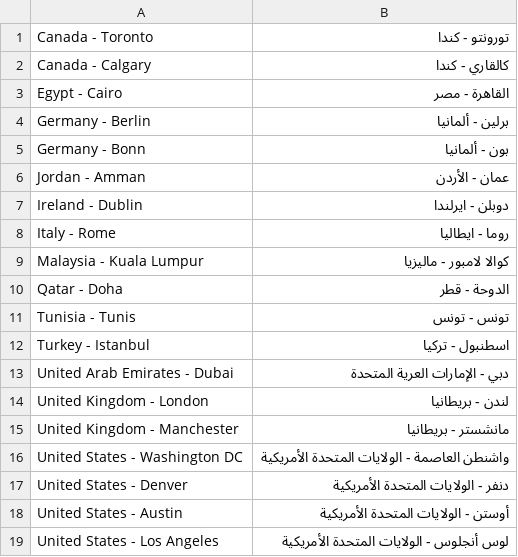
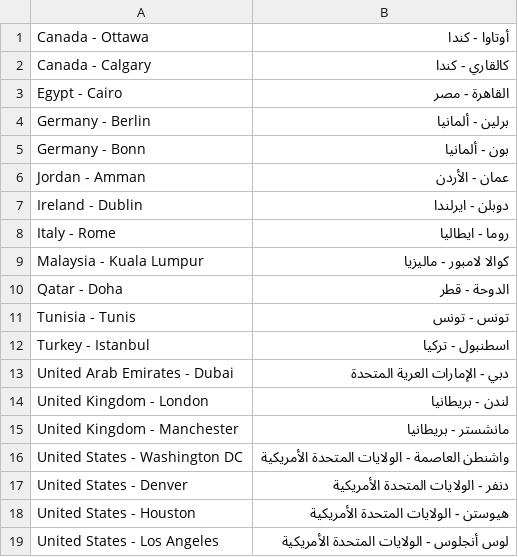
Before and after one commit to hnec-vr/ocvr, a CSV file: lib/assets/voting_locations.csv, drawn as a sheet.

Commit message:
additional location edits from IOM (austin2houston; toronto2ottawa)

```diff
--- a/lib/assets/voting_locations.csv
+++ b/lib/assets/voting_locations.csv
@@ -1,2 +1,2 @@
-Canada - Toronto,تورونتو - كندا
+Canada - Ottawa,أوتاوا - كندا
 Canada - Calgary,كالقاري - كندا
@@ -17,3 +17,3 @@ United States - Washington DC,واشنطن العاصمة - الولايات ا
 United States - Denver,دنفر - الولايات المتحدة الأمريكية
-United States - Austin,أوستن - الولايات المتحدة الأمريكية
+United States - Houston,هيوستن - الولايات المتحدة الأمريكية
 United States - Los Angeles,لوس أنجلوس - الولايات المتحدة الأمريكية
```
